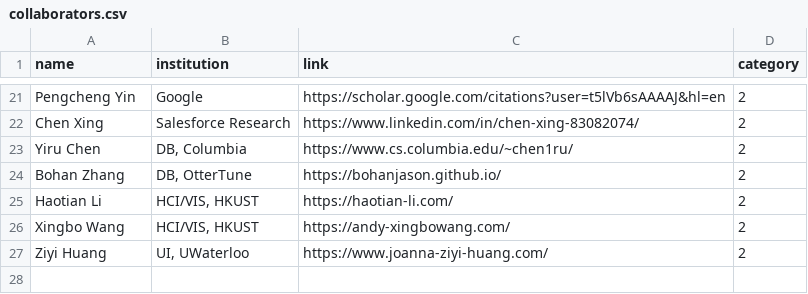
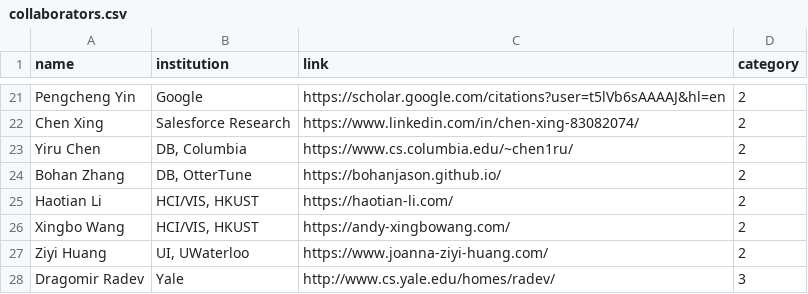
Before and after one commit to xlang-ai/xlang-ai.github.io, a CSV file: data/team/collaborators.csv, drawn as a sheet; only a part is shown, gaps mark what is left out.

Commit message:
update team

```diff
--- a/data/team/collaborators.csv
+++ b/data/team/collaborators.csv
@@ -27 +27,2 @@ Xingbo Wang,"HCI/VIS, HKUST",https://andy-xingbowang.com/,2
 Ziyi Huang,"UI, UWaterloo",https://www.joanna-ziyi-huang.com/,2
+Dragomir Radev,Yale,http://www.cs.yale.edu/homes/radev/,3
```
Also changed, not shown: 1 other file.
